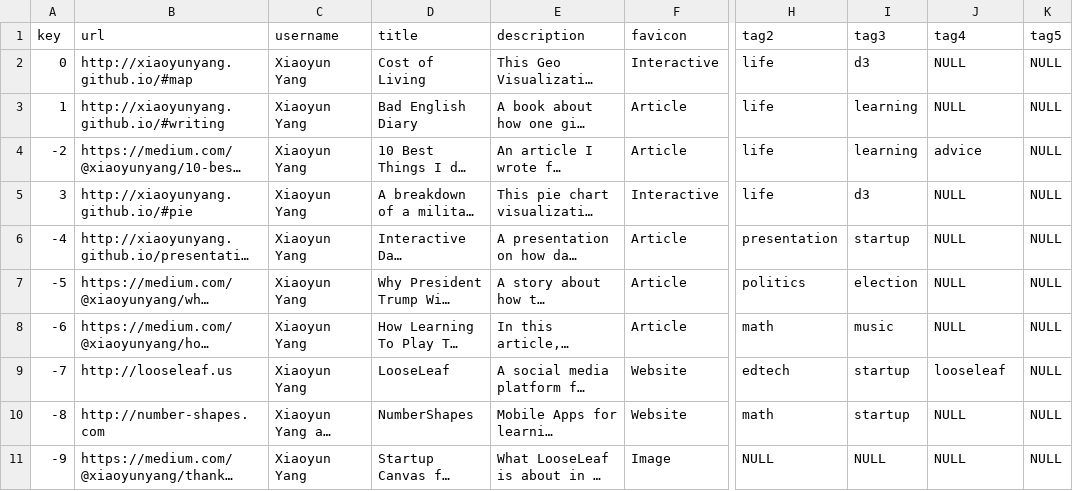
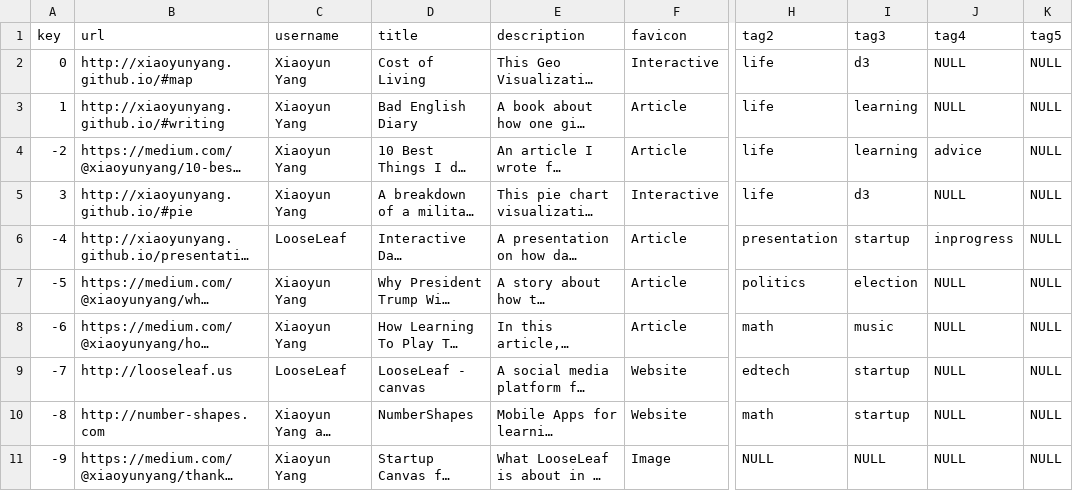
Before and after one commit to xiaoyunyang/xiaoyunyang.github.io, a CSV file: assets/data/profile/xyang-collection.csv, drawn as a sheet; only a part is shown, gaps mark what is left out; long unchanged cells end in …; the diff covers the shown part only; the diff names each change by its address in the sheet, - before the commit and + after, or states it on an @@ line.

```diff
--- a/assets/data/profile/xyang-collection.csv
+++ b/assets/data/profile/xyang-collection.csv
-C6 (username): Xiaoyun Yang
+C6 (username): LooseLeaf
-J6 (tag4): NULL
+J6 (tag4): inprogress
-C9 (username): Xiaoyun Yang
+C9 (username): LooseLeaf
-D9 (title): LooseLeaf
+D9 (title): LooseLeaf - canvas
-J9 (tag4): looseleaf
+J9 (tag4): NULL
```
Also changed, not shown: 14 added rows and 6 edited cells elsewhere in this file, 2 other files.
